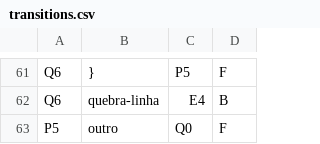
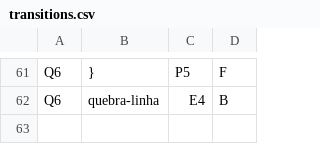
Before and after one commit to GuScarenci/compilador-pl0, a CSV file: res/transitions.csv, drawn as a sheet; only a part is shown, gaps mark what is left out.

```diff
--- a/res/transitions.csv
+++ b/res/transitions.csv
@@ -62,2 +62 @@ Q6|}|P5|F
 Q6|quebra-linha|E4|B
-P5|outro|Q0|F
```
Also changed, not shown: res/state_map.csv, 5 other files.
